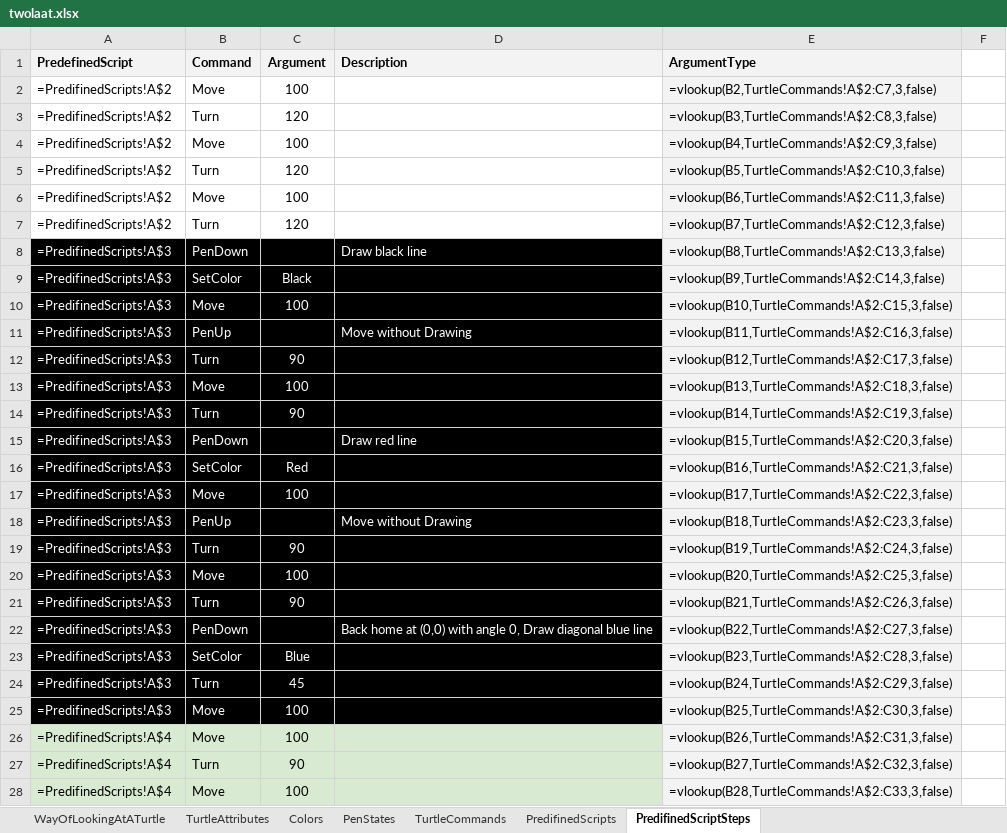
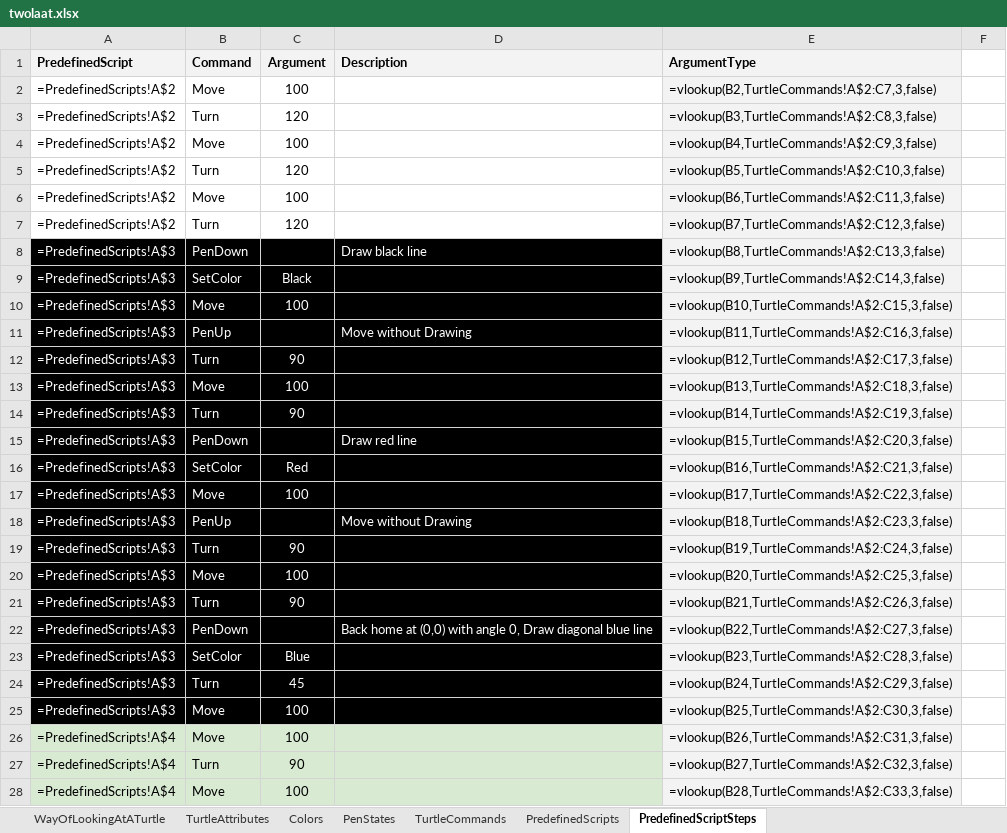
Before and after one commit to eejai42/1-way-of-looking-at-13-ways-of-looking-at-a-turtle, an Excel workbook: SSoT/twolaat.xlsx, sheet PredefinedScriptSteps, drawn as a sheet; only a part is shown; values as stored, in another font and other column widths than the file's, no borders; formulas are shown in place of their values; charts and pictures not drawn; the diff covers the shown part only; the diff names each change by its address in the sheet, - before the commit and + after, or states it on an @@ line.

Commit message:
Fixed references to not get confused with /PredefinedScript reference field in the step records.

```diff
--- a/SSoT/twolaat.xlsx (sheet PredefinedScriptSteps)
+++ b/SSoT/twolaat.xlsx (sheet PredefinedScriptSteps)
-sheet tab: PredifinedScripts
+sheet tab: PredefinedScripts
-sheet tab: PredifinedScriptSteps
+sheet tab: PredefinedScriptSteps
-A2:A7 (PredefinedScript): =PredifinedScripts!A$2
+A2:A7 (PredefinedScript): =PredefinedScripts!A$2
-A8:A25 (PredefinedScript): =PredifinedScripts!A$3
+A8:A25 (PredefinedScript): =PredefinedScripts!A$3
-A26:A28 (PredefinedScript): =PredifinedScripts!A$4
+A26:A28 (PredefinedScript): =PredefinedScripts!A$4
```
Also changed, not shown: 5 edited cells elsewhere in this sheet, 52 other files.
